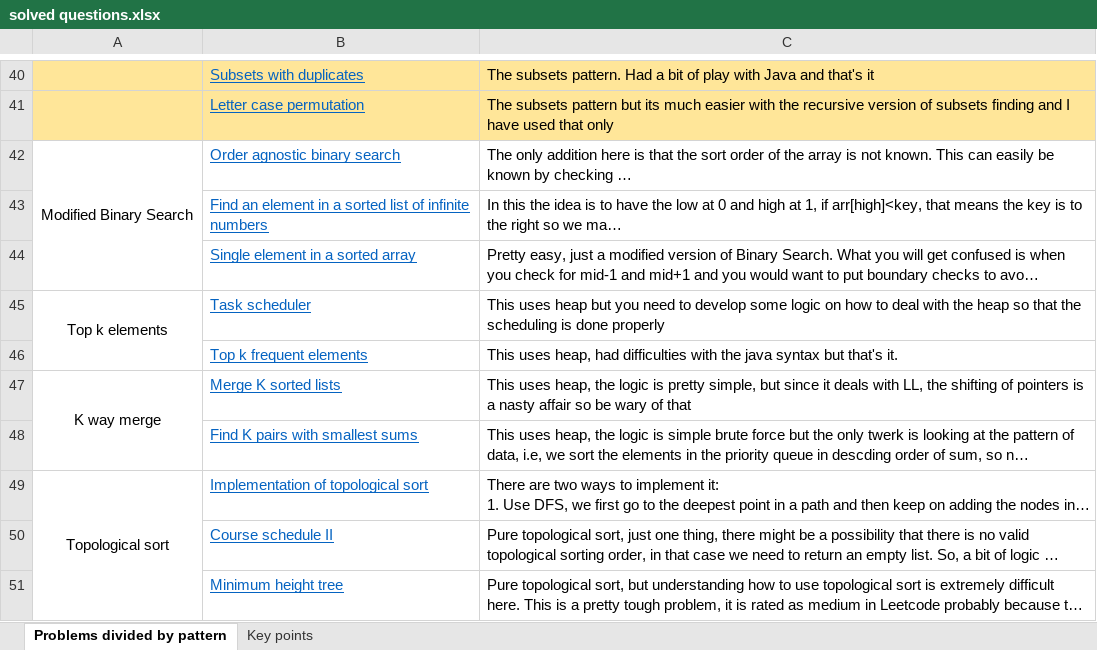
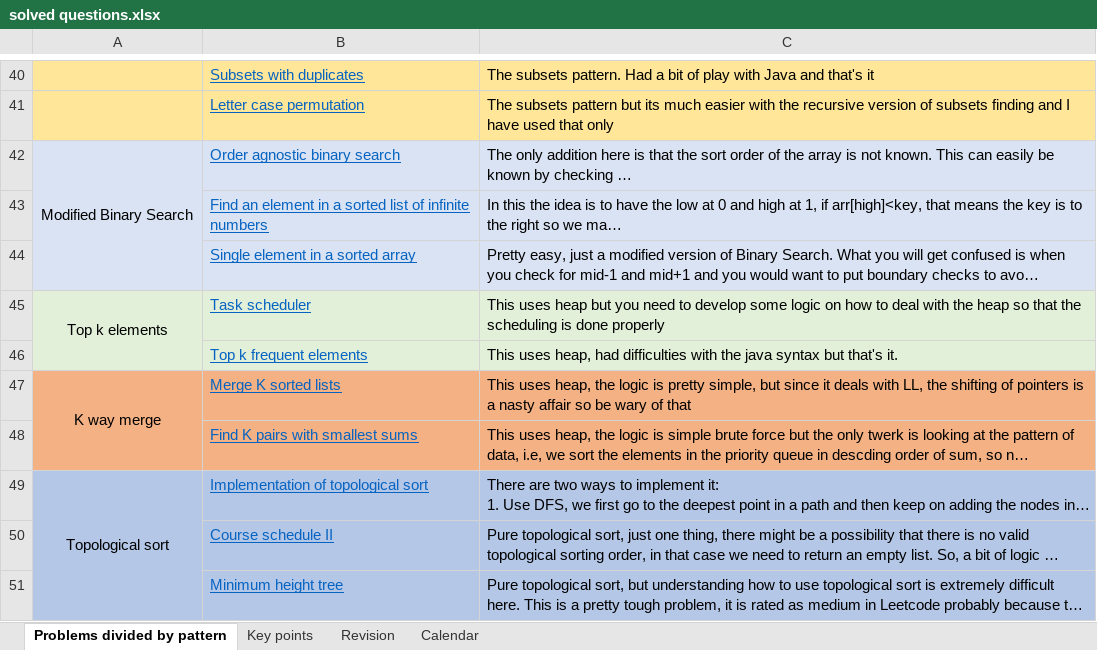
Before and after one commit to Attyuttam/interview-prep-coding-questions, an Excel workbook: solved questions.xlsx, sheet Problems divided by pattern, drawn as a sheet; only a part is shown, gaps mark what is left out; long unchanged cells end in …; values as stored, in another font and other column widths than the file's, no borders; the diff names each change by its address in the sheet, - before the commit and + after, or states it on an @@ line.

```diff
--- a/solved questions.xlsx (sheet Problems divided by pattern)
+++ b/solved questions.xlsx (sheet Problems divided by pattern)
+sheet tab: Revision
+sheet tab: Calendar
-A42:C44 fill: none
+A42:C44 fill: #DAE3F3
-A45:C46 fill: none
+A45:C46 fill: #E2F0D9
-A47:C48 fill: none
+A47:C48 fill: #F4B183
-A49:C51 fill: none
+A49:C51 fill: #B4C7E7
```
Also changed, not shown: sheet Key points.
